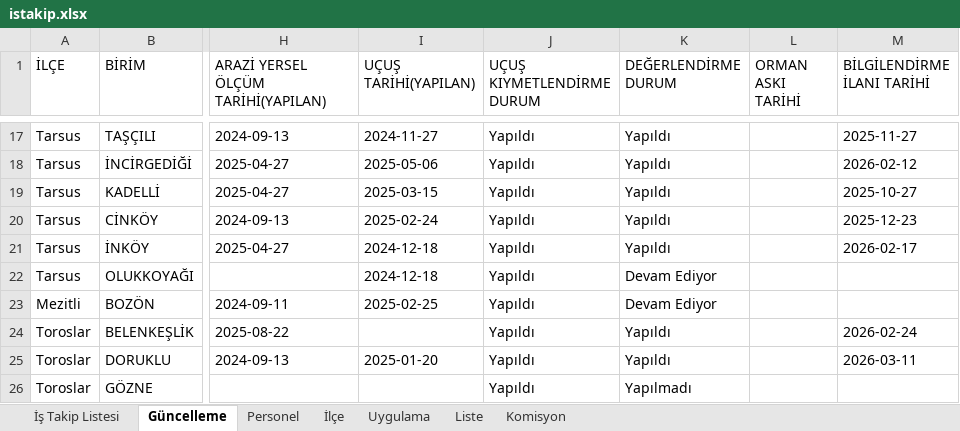
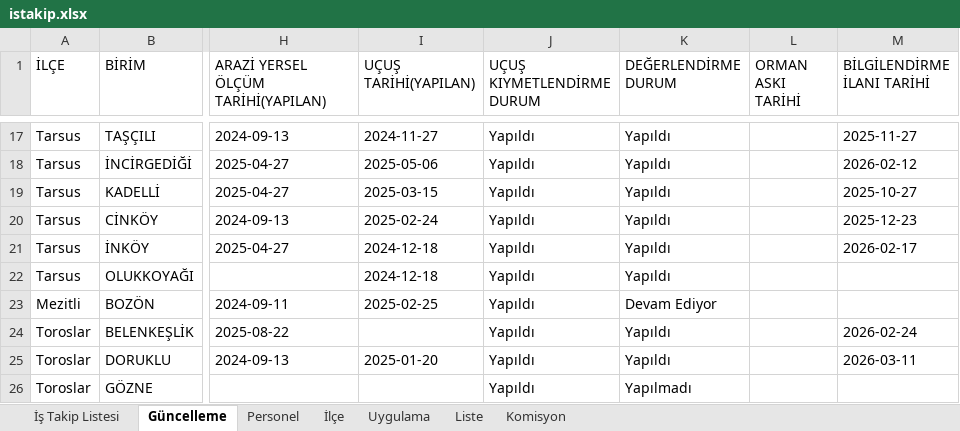
Before and after one commit to gokhangeo/ihale, an Excel workbook: istakip.xlsx, sheet Güncelleme, drawn as a sheet; only a part is shown, gaps mark what is left out; values as stored, in another font and other column widths than the file's, no borders; the diff names each change by its address in the sheet, - before the commit and + after, or states it on an @@ line.

Commit message:
İş Takip Güncellemesi - 8.04.2026 13:28:19

```diff
--- a/istakip.xlsx (sheet Güncelleme)
+++ b/istakip.xlsx (sheet Güncelleme)
-K22 (DEĞERLENDİRME DURUM): Devam Ediyor
+K22 (DEĞERLENDİRME DURUM): Yapıldı
```
